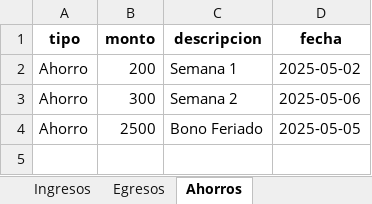
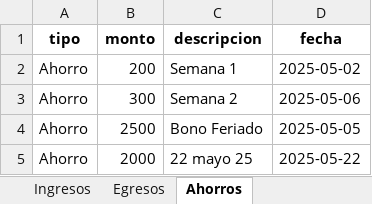
Before and after one commit to JCarlosM10/SIAGEP, an Excel workbook: data/presupuesto.xlsx, sheet Ahorros, drawn as a sheet; values as stored, in another font and other column widths than the file's, no borders; the diff names each change by its address in the sheet, - before the commit and + after, or states it on an @@ line.

```diff
--- a/data/presupuesto.xlsx (sheet Ahorros)
+++ b/data/presupuesto.xlsx (sheet Ahorros)
+row 5: Ahorro | 2000 | 22 mayo 25 | 2025-05-22
```
Also changed, not shown: sheet Egresos, sheet Ingresos, 2 other files.
